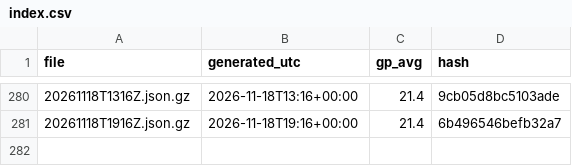
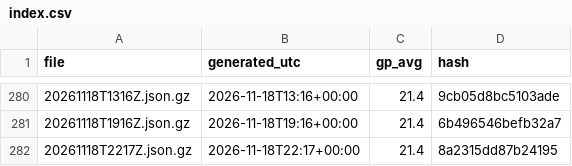
Before and after one commit to niksmdmarketing/NFLFutures, a CSV file: nhl/2026/index.csv, drawn as a sheet; only a part is shown, gaps mark what is left out; the diff names each change by its address in the sheet, - before the commit and + after, or states it on an @@ line.

```diff
--- a/nhl/2026/index.csv
+++ b/nhl/2026/index.csv
+row 282: 20261118T2217Z.json.gz | 2026-11-18T22:17+00:00 | 21.4 | 8a2315dd87b24195
```
Also changed, not shown: 1 other file.
